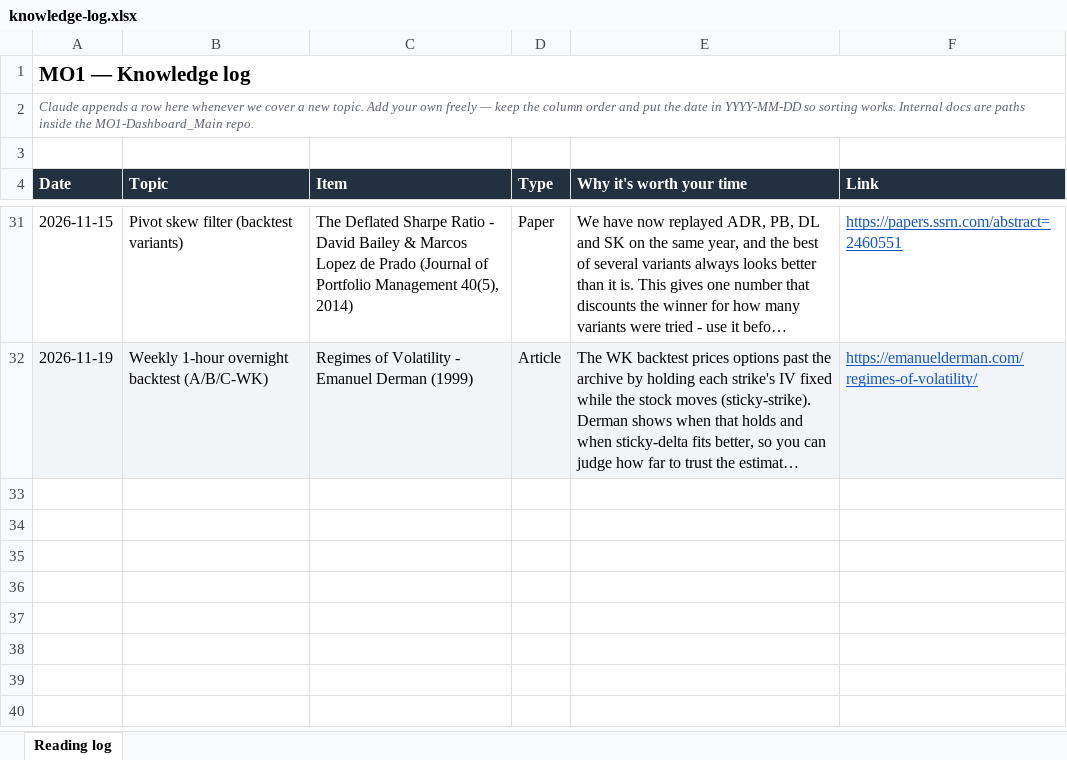
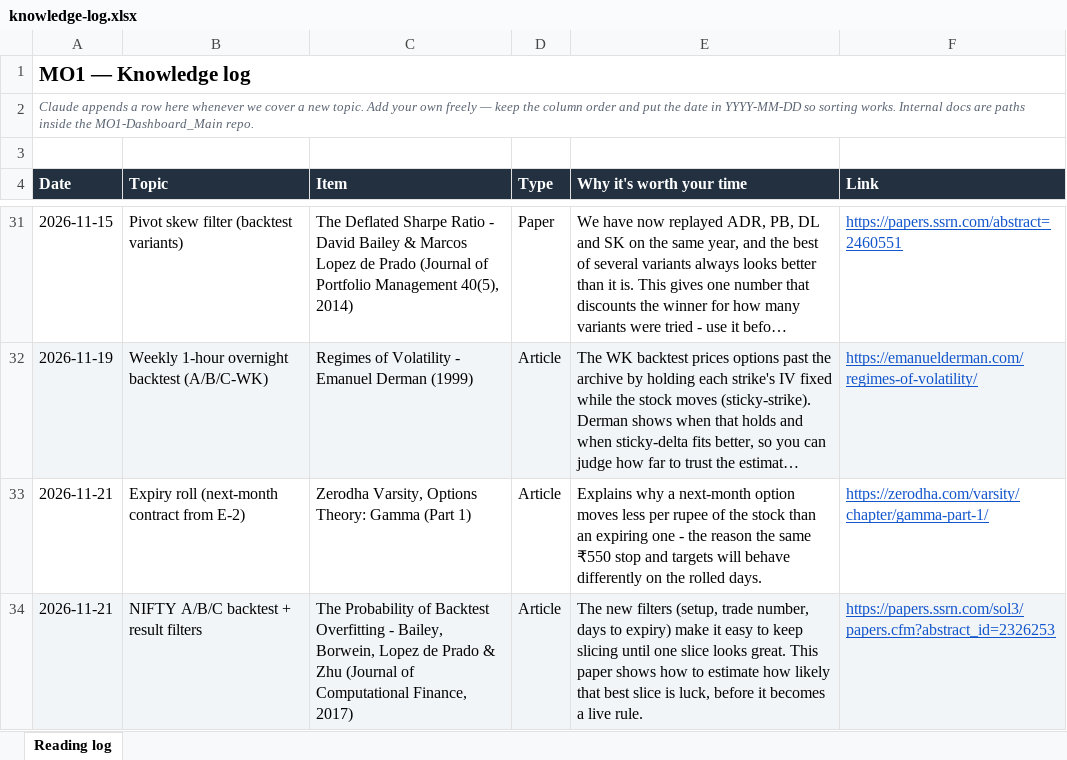
Before and after one commit to Gaurav200115/MO1-Dashboard_Main, an Excel workbook: docs/knowledge-log.xlsx, sheet Reading log, drawn as a sheet; only a part is shown, gaps mark what is left out; long unchanged cells end in …; values as stored, in another font and other column widths than the file's, no borders; the diff names each change by its address in the sheet, - before the commit and + after, or states it on an @@ line.

```diff
--- a/docs/knowledge-log.xlsx (sheet Reading log)
+++ b/docs/knowledge-log.xlsx (sheet Reading log)
+row 33: 2026-11-21 | Expiry roll (next-month contract from E-2) | Zerodha Varsity, Options Theory: Gamma (Part 1) | Article | Explains why a next-month option moves less per rupee of the stock than an expiring one - the reason the same ₹550 stop and targets will behave differently on the rolled days. | https://zerodha.com/varsity/chapter/gamma-part-1/
+row 34: 2026-11-21 | NIFTY A/B/C backtest + result filters | The Probability of Backtest Overfitting - Bailey, Borwein, Lopez de Prado & Zhu (Journal of Computational Finance, 2017) | Article | The new filters (setup, trade number, days to expiry) make it easy to keep slicing until one slice looks great. This paper shows how to estimate how likely that best slice is luck, before it becomes a live rule. | https://papers.ssrn.com/sol3/papers.cfm?abstract_id=2326253
```
Also changed, not shown: 18 other files.
